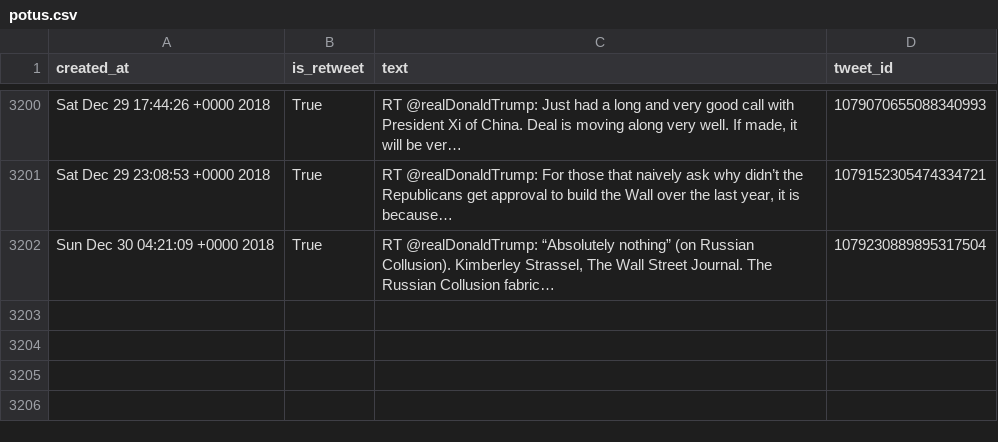
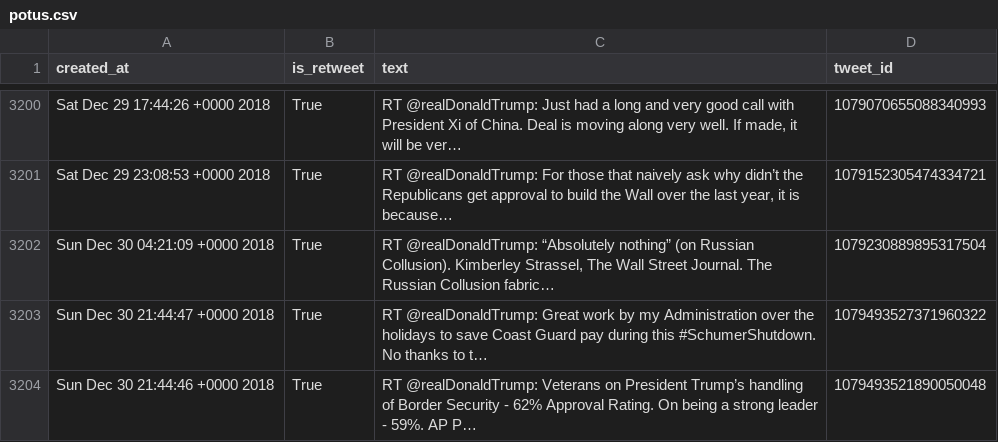
Before and after one commit to cpenalobel/sportsdata, a CSV file: twets/potus.csv, drawn as a sheet; only a part is shown, gaps mark what is left out; the diff names each change by its address in the sheet, - before the commit and + after, or states it on an @@ line.

```diff
--- a/twets/potus.csv
+++ b/twets/potus.csv
+row 3203: Sun Dec 30 21:44:47 +0000 2018 | True | RT @realDonaldTrump: Great work by my Administration over the holidays to save Coast Guard pay during this #SchumerShutdown. No thanks to t… | 1079493527371960322
+row 3204: Sun Dec 30 21:44:46 +0000 2018 | True | RT @realDonaldTrump: Veterans on President Trump’s handling of Border Security - 62% Approval Rating. On being a strong leader - 59%. AP P… | 1079493521890050048
```
Also changed, not shown: twets/realdonaldtrump.csv, twets/vp.csv, 1 other file.
